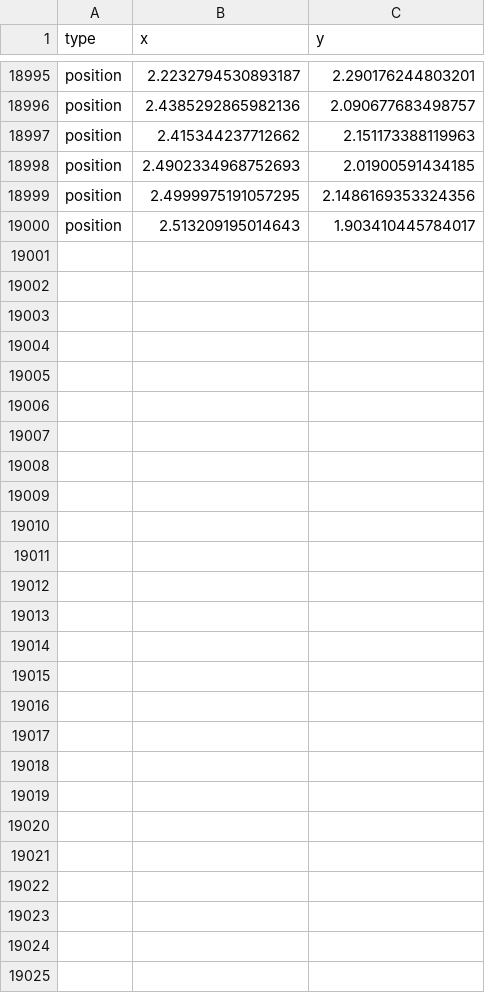
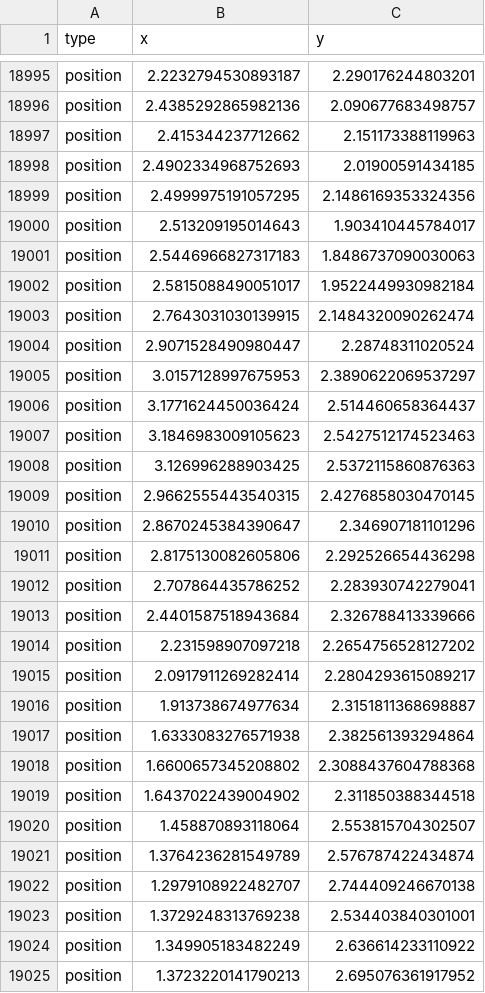
Before and after one commit to Parakramvishwakarma/ros2_thesis, a CSV file: robot_motion_controller/robot_motion_controller/csv/test.csv, drawn as a sheet; only a part is shown, gaps mark what is left out; the diff names each change by its address in the sheet, - before the commit and + after, or states it on an @@ line.

Commit message:
test

```diff
--- a/robot_motion_controller/robot_motion_controller/csv/test.csv
+++ b/robot_motion_controller/robot_motion_controller/csv/test.csv
+row 19001: position | 2.5446966827317183 | 1.8486737090030063
+row 19002: position | 2.5815088490051017 | 1.9522449930982184
+row 19003: position | 2.7643031030139915 | 2.1484320090262474
+row 19004: position | 2.9071528490980447 | 2.28748311020524
+row 19005: position | 3.0157128997675953 | 2.3890622069537297
+row 19006: position | 3.1771624450036424 | 2.514460658364437
+row 19007: position | 3.1846983009105623 | 2.5427512174523463
+row 19008: position | 3.126996288903425 | 2.5372115860876363
+row 19009: position | 2.9662555443540315 | 2.4276858030470145
+row 19010: position | 2.8670245384390647 | 2.346907181101296
+row 19011: position | 2.8175130082605806 | 2.292526654436298
+row 19012: position | 2.707864435786252 | 2.283930742279041
+row 19013: position | 2.4401587518943684 | 2.326788413339666
+row 19014: position | 2.231598907097218 | 2.2654756528127202
+row 19015: position | 2.0917911269282414 | 2.2804293615089217
+row 19016: position | 1.913738674977634 | 2.3151811368698887
+row 19017: position | 1.6333083276571938 | 2.382561393294864
+row 19018: position | 1.6600657345208802 | 2.3088437604788368
+row 19019: position | 1.6437022439004902 | 2.311850388344518
+row 19020: position | 1.458870893118064 | 2.553815704302507
+row 19021: position | 1.3764236281549789 | 2.576787422434874
+row 19022: position | 1.2979108922482707 | 2.744409246670138
+row 19023: position | 1.3729248313769238 | 2.534403840301001
+row 19024: position | 1.349905183482249 | 2.636614233110922
+row 19025: position | 1.3723220141790213 | 2.695076361917952
```
